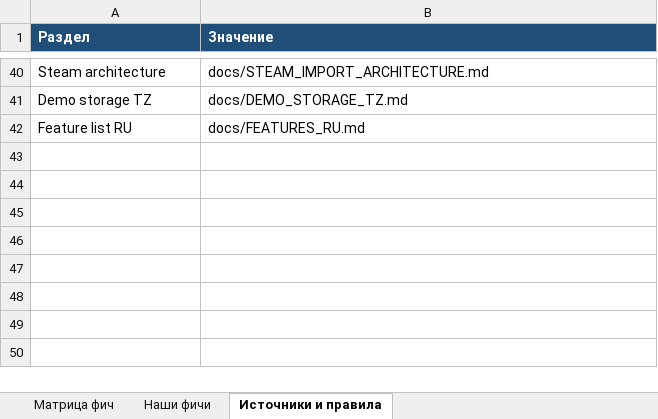
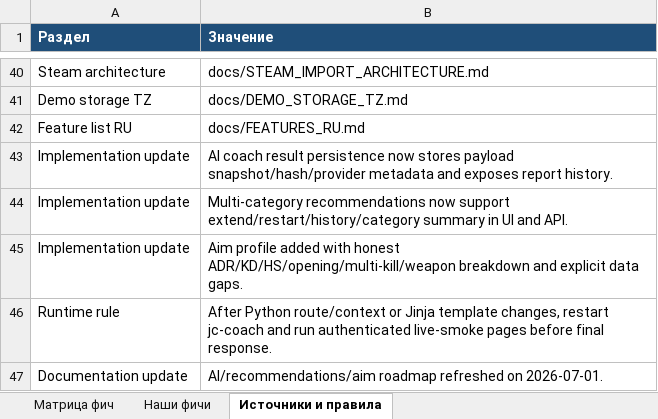
Before and after one commit to justchrome88/jc-coach, an Excel workbook: docs/feature_roadmap_scoring_ru.xlsx, sheet Источники и правила, drawn as a sheet; only a part is shown, gaps mark what is left out; values as stored, in another font and other column widths than the file's, no borders; the diff names each change by its address in the sheet, - before the commit and + after, or states it on an @@ line.

Commit message:
Update docs for AI recommendations and aim work

```diff
--- a/docs/feature_roadmap_scoring_ru.xlsx (sheet Источники и правила)
+++ b/docs/feature_roadmap_scoring_ru.xlsx (sheet Источники и правила)
+row 43: Implementation update | AI coach result persistence now stores payload snapshot/hash/provider metadata and exposes report history.
+row 44: Implementation update | Multi-category recommendations now support extend/restart/history/category summary in UI and API.
+row 45: Implementation update | Aim profile added with honest ADR/KD/HS/opening/multi-kill/weapon breakdown and explicit data gaps.
+row 46: Runtime rule | After Python route/context or Jinja template changes, restart jc-coach and run authenticated live-smoke pages before final response.
+row 47: Documentation update | AI/recommendations/aim roadmap refreshed on 2026-07-01.
```
Also changed, not shown: sheet Матрица фич, sheet Наши фичи, 6 other files.
